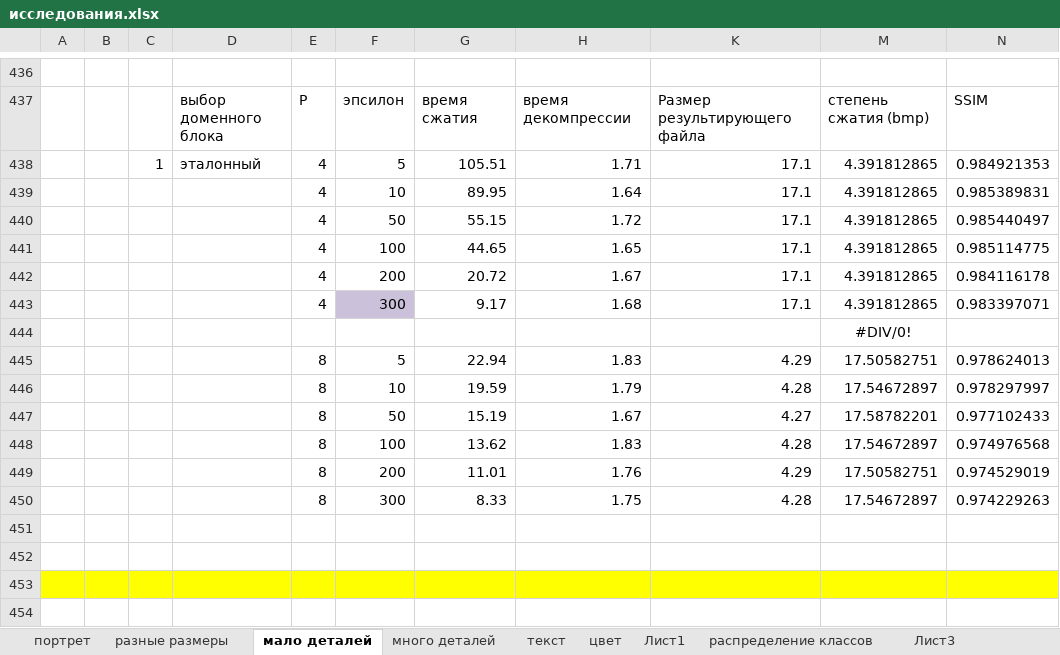
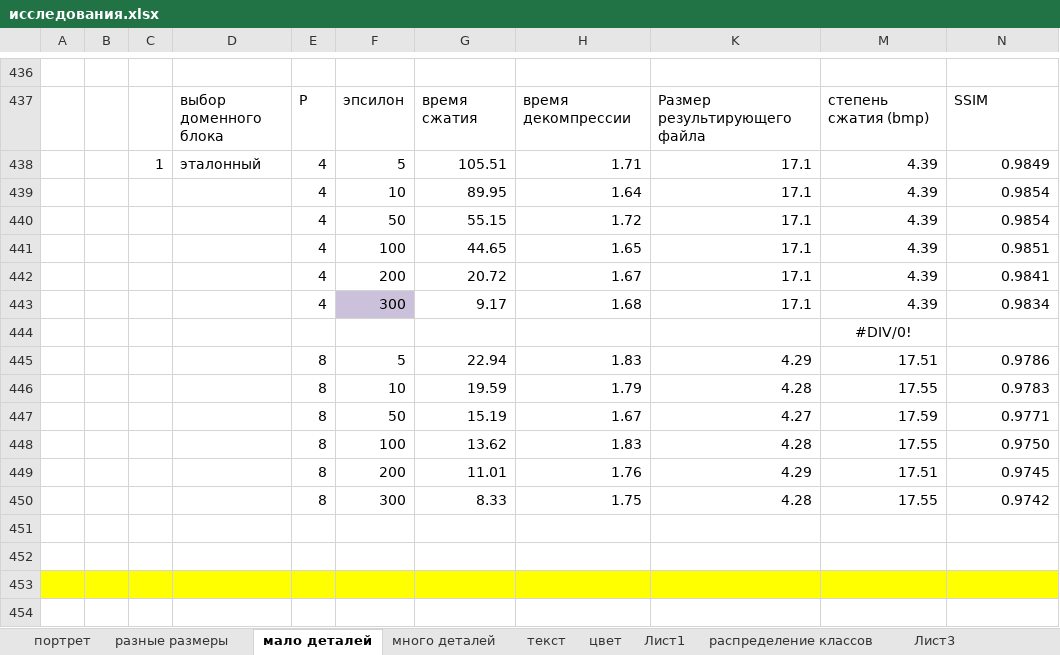
Before and after one commit to ViktoriaWofC/Fractl, an Excel workbook: documents/исследования.xlsx, sheet мало деталей, drawn as a sheet; only a part is shown, gaps mark what is left out; values as stored, in another font and other column widths than the file's, no borders; charts and pictures not drawn; the diff covers the shown part only; the diff names each change by its address in the sheet, - before the commit and + after, or states it on an @@ line.

```diff
--- a/documents/исследования.xlsx (sheet мало деталей)
+++ b/documents/исследования.xlsx (sheet мало деталей)
-M438:M443: 4.391812865
+M438:M443: 4.39
-N438: 0.984921353
+N438: 0.9849
-N439: 0.985389831
+N439: 0.9854
-N440: 0.985440497
+N440: 0.9854
-N441: 0.985114775
+N441: 0.9851
-N442: 0.984116178
+N442: 0.9841
-N443: 0.983397071
+N443: 0.9834
-M445: 17.50582751
+M445: 17.51
-N445: 0.978624013
+N445: 0.9786
-M446: 17.54672897
+M446: 17.55
-N446: 0.978297997
+N446: 0.9783
-M447: 17.58782201
+M447: 17.59
-N447: 0.977102433
+N447: 0.9771
-M448: 17.54672897
+M448: 17.55
-N448: 0.974976568
+N448: 0.9750
-M449: 17.50582751
+M449: 17.51
-N449: 0.974529019
+N449: 0.9745
-M450: 17.54672897
+M450: 17.55
-N450: 0.974229263
+N450: 0.9742
```
Also changed, not shown: 24 edited cells elsewhere in this sheet, sheet цвет, sheet портрет, charts or pictures, 5 other files.
